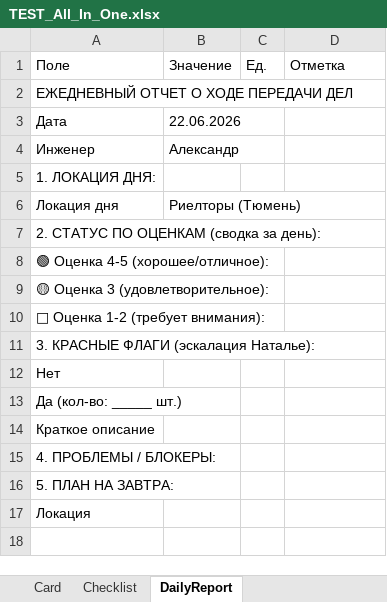
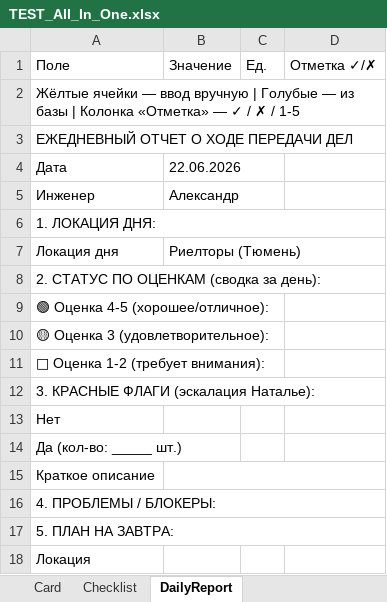
Before and after one commit to sniper072/git-repo-sniper, an Excel workbook: equipment-templates/output/download/TEST_All_In_One.xlsx, sheet DailyReport, drawn as a sheet; values as stored, in another font and other column widths than the file's, no cell formats; addresses are those after the commit; the diff names each change by its address in the sheet, - before the commit and + after, or states it on an @@ line.

```diff
--- a/equipment-templates/output/download/TEST_All_In_One.xlsx (sheet DailyReport)
+++ b/equipment-templates/output/download/TEST_All_In_One.xlsx (sheet DailyReport)
-D1: Отметка
+D1: Отметка ✓/✗
+row 2: Жёлтые ячейки — ввод вручную | Голубые — из базы | Колонка «Отметка» — ✓ / ✗ / 1-5
+A3:D3 merged
+A6:D6 merged
+A8:D8 merged
+A12:D12 merged
+B15:D15 merged
+A16:D16 merged
+A17:D17 merged
```
Also changed, not shown: sheet Card, sheet Checklist, cell formats, equipment-templates/output/download/TEST_Card.xlsx, equipment-templates/output/download/TEST_Checklist.xlsx, 5 other files.
